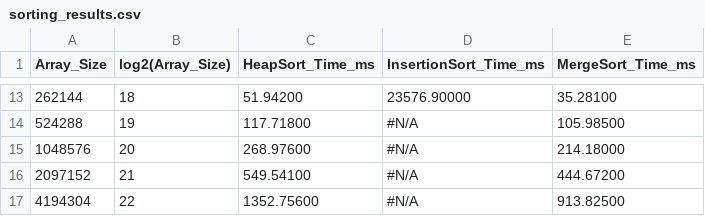
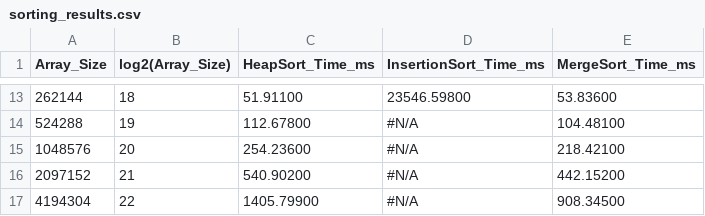
Before and after one commit to Jwill724/Sorting-Algorithm-Comparsion, a CSV file: sorting_results.csv, drawn as a sheet; only a part is shown, gaps mark what is left out; the diff covers the shown part only.

```diff
--- a/sorting_results.csv
+++ b/sorting_results.csv
@@ -13,5 +13,5 @@ Array_Size,log2(Array_Size),HeapSort_Time_ms,InsertionSort_Time_ms,MergeSort_Tim
-262144,18,51.94200,23576.90000,35.28100
-524288,19,117.71800,#N/A,105.98500
-1048576,20,268.97600,#N/A,214.18000
-2097152,21,549.54100,#N/A,444.67200
-4194304,22,1352.75600,#N/A,913.82500
+262144,18,51.91100,23546.59800,53.83600
+524288,19,112.67800,#N/A,104.48100
+1048576,20,254.23600,#N/A,218.42100
+2097152,21,540.90200,#N/A,442.15200
+4194304,22,1405.79900,#N/A,908.34500
```
Also changed, not shown: 30 edited cells elsewhere in this file, 2 other files.
